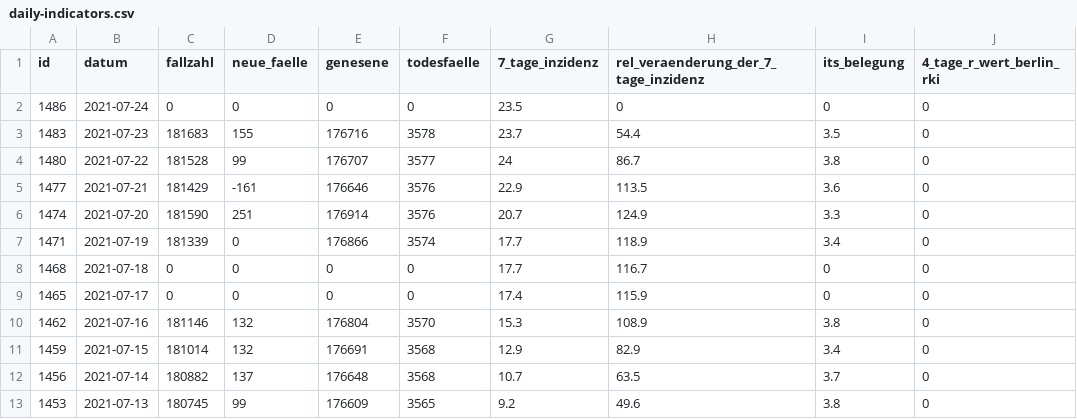
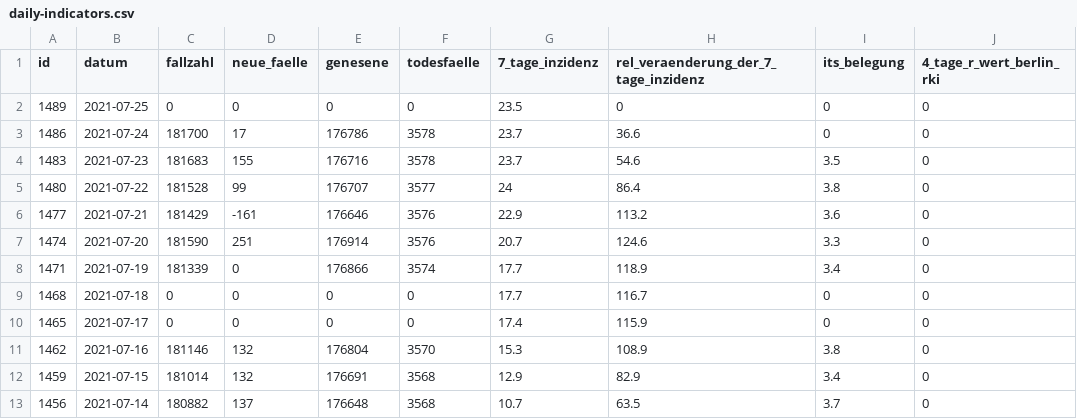
Before and after one commit to MarkusH/covid19-berlin, a CSV file: data/daily-indicators.csv, drawn as a sheet; only a part is shown; the shorter side is filled out with more unchanged rows.

```diff
--- a/data/daily-indicators.csv
+++ b/data/daily-indicators.csv
@@ -1,7 +1,8 @@
 id;datum;fallzahl;neue_faelle;genesene;todesfaelle;7_tage_inzidenz;rel_veraenderung_der_7_tage_inzidenz;its_belegung;4_tage_r_wert_berlin_rki
-1486;2021-07-24;0;0;0;0;23.5;0;0;0
-1483;2021-07-23;181683;155;176716;3578;23.7;54.4;3.5;0
-1480;2021-07-22;181528;99;176707;3577;24;86.7;3.8;0
-1477;2021-07-21;181429;-161;176646;3576;22.9;113.5;3.6;0
-1474;2021-07-20;181590;251;176914;3576;20.7;124.9;3.3;0
+1489;2021-07-25;0;0;0;0;23.5;0;0;0
+1486;2021-07-24;181700;17;176786;3578;23.7;36.6;0;0
+1483;2021-07-23;181683;155;176716;3578;23.7;54.6;3.5;0
+1480;2021-07-22;181528;99;176707;3577;24;86.4;3.8;0
+1477;2021-07-21;181429;-161;176646;3576;22.9;113.2;3.6;0
+1474;2021-07-20;181590;251;176914;3576;20.7;124.6;3.3;0
 1471;2021-07-19;181339;0;176866;3574;17.7;118.9;3.4;0
```
Also changed, not shown: data/daily-numbers.csv.
